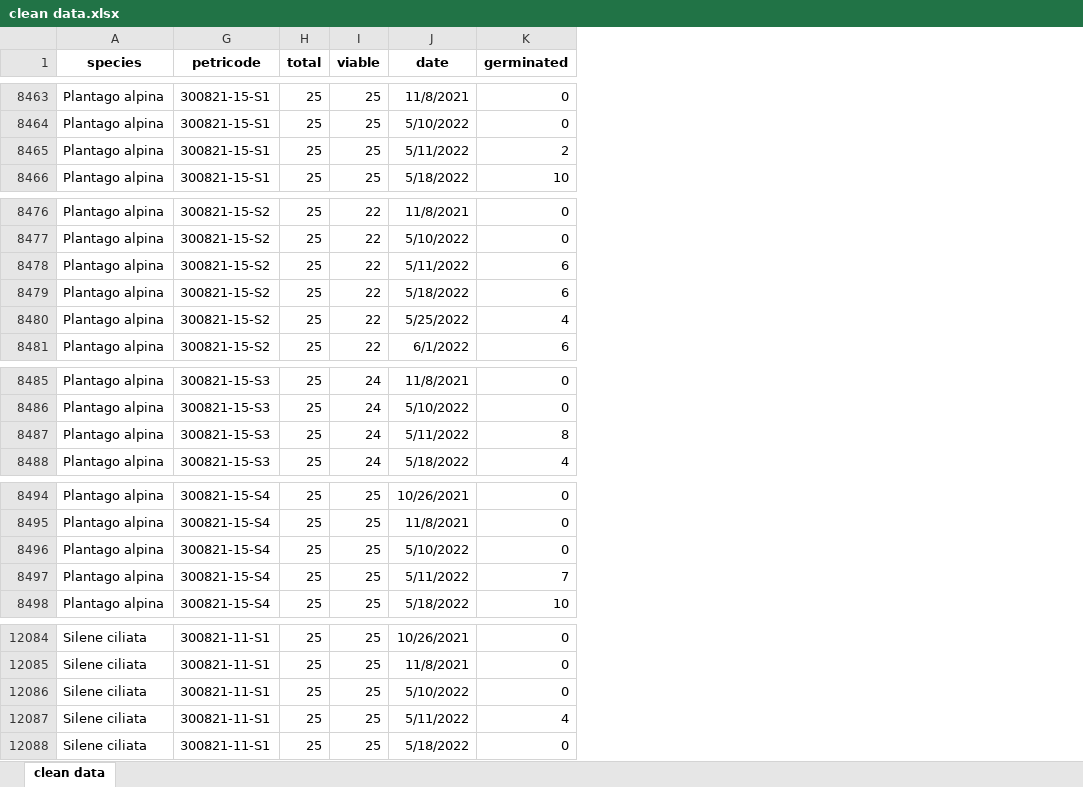
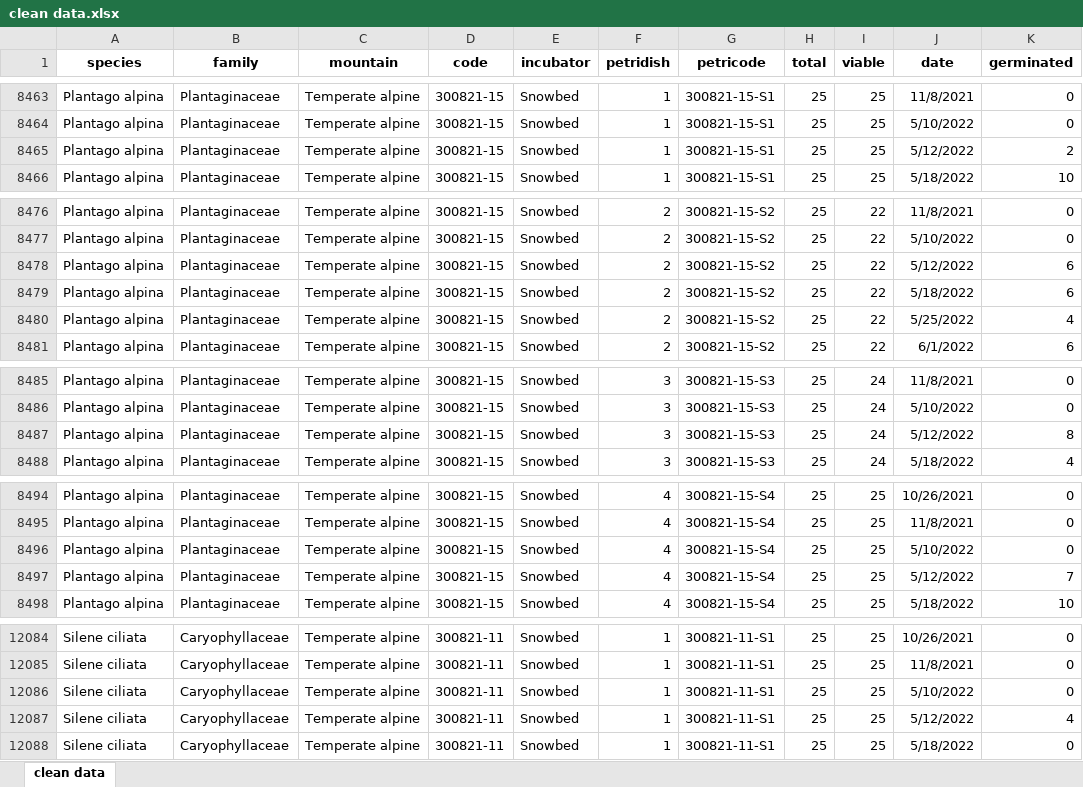
Before and after one commit to clara-espinosa/Germination_phenology, an Excel workbook: data/clean data.xlsx, sheet clean data, drawn as a sheet; only a part is shown, gaps mark what is left out; values as stored, in another font and other column widths than the file's, no borders; the diff covers the shown part only; the diff names each change by its address in the sheet, - before the commit and + after, or states it on an @@ line.

```diff
--- a/data/clean data.xlsx (sheet clean data)
+++ b/data/clean data.xlsx (sheet clean data)
@@ column B (family) unhidden, rows 8463-8466: all Plantaginaceae; rows 8476-8481: all Plantaginaceae; rows 8485-8488: all Plantaginaceae; rows 8494-8498: all Plantaginaceae; rows 12084-12088: all Caryophyllaceae @@
@@ column C (mountain) unhidden, rows 8463-8466: all Temperate alpine; rows 8476-8481: all Temperate alpine; rows 8485-8488: all Temperate alpine; rows 8494-8498: all Temperate alpine; rows 12084-12088: all Temperate alpine @@
@@ column D (code) unhidden, rows 8463-8466: all 300821-15; rows 8476-8481: all 300821-15; rows 8485-8488: all 300821-15; rows 8494-8498: all 300821-15; rows 12084-12088: all 300821-11 @@
@@ column E (incubator) unhidden, rows 8463-8466: all Snowbed; rows 8476-8481: all Snowbed; rows 8485-8488: all Snowbed; rows 8494-8498: all Snowbed; rows 12084-12088: all Snowbed @@
@@ column F (petridish) unhidden, rows 8463-8466: all 1; rows 8476-8481: all 2; rows 8485-8488: all 3; rows 8494-8498: all 4; rows 12084-12088: all 1 @@
-J8465 (date): 5/11/2022
+J8465 (date): 5/12/2022
-J8478 (date): 5/11/2022
+J8478 (date): 5/12/2022
-J8487 (date): 5/11/2022
+J8487 (date): 5/12/2022
-J8497 (date): 5/11/2022
+J8497 (date): 5/12/2022
-J12087 (date): 5/11/2022
+J12087 (date): 5/12/2022
```
Also changed, not shown: 20 edited cells elsewhere in this sheet, 2 other files.
